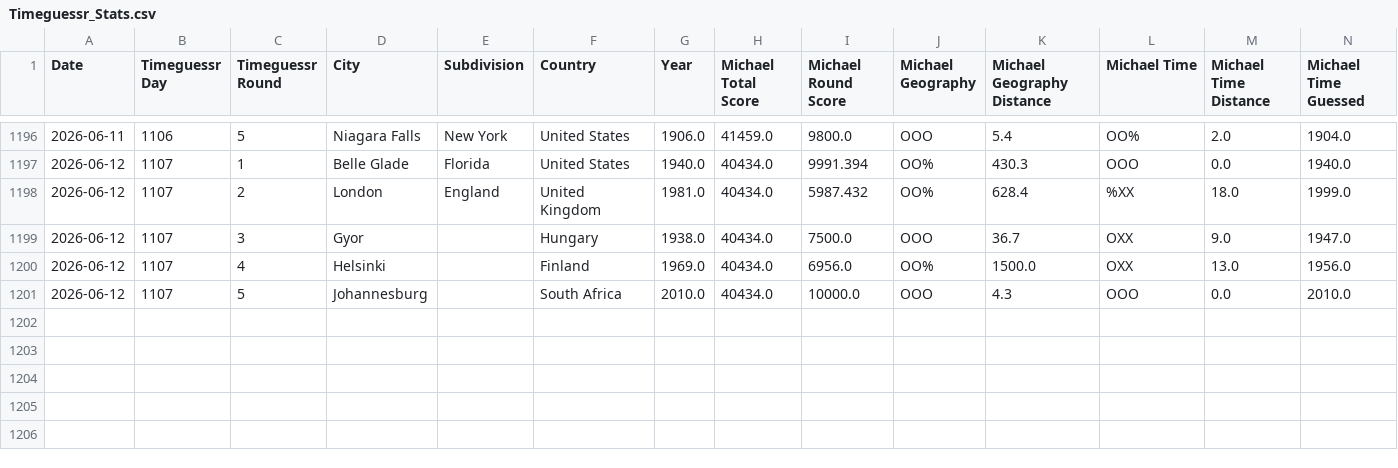
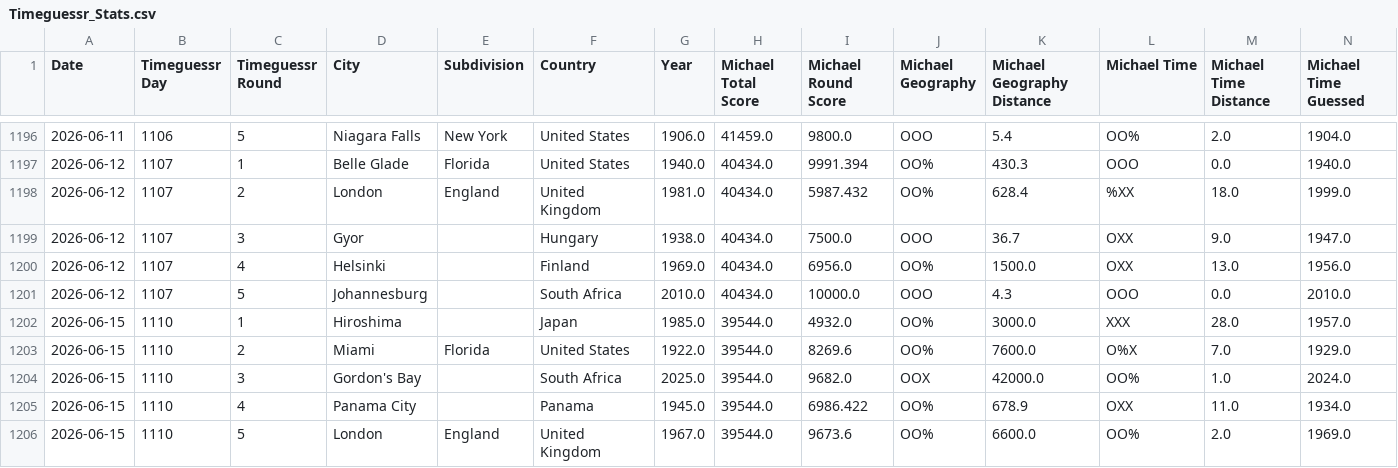
Before and after one commit to sjlarimer/TimeGuessr, a CSV file: Data/Timeguessr_Stats.csv, drawn as a sheet; only a part is shown, gaps mark what is left out; rows hold the shown columns only; the diff names each change by its address in the sheet, - before the commit and + after, or states it on an @@ line.

Commit message:
data update

```diff
--- a/Data/Timeguessr_Stats.csv
+++ b/Data/Timeguessr_Stats.csv
+row 1202: 2026-06-15 | 1110 | 1 | Hiroshima |  | Japan | 1985.0 | 39544.0 | 4932.0 | OO% | 3000.0 | XXX | 28.0 | 1957.0
+row 1203: 2026-06-15 | 1110 | 2 | Miami | Florida | United States | 1922.0 | 39544.0 | 8269.6 | OO% | 7600.0 | O%X | 7.0 | 1929.0
+row 1204: 2026-06-15 | 1110 | 3 | Gordon's Bay |  | South Africa | 2025.0 | 39544.0 | 9682.0 | OOX | 42000.0 | OO% | 1.0 | 2024.0
+row 1205: 2026-06-15 | 1110 | 4 | Panama City |  | Panama | 1945.0 | 39544.0 | 6986.422 | OO% | 678.9 | OXX | 11.0 | 1934.0
+row 1206: 2026-06-15 | 1110 | 5 | London | England | United Kingdom | 1967.0 | 39544.0 | 9673.6 | OO% | 6600.0 | OO% | 2.0 | 1969.0
```
Also changed, not shown: Data/Timeguessr_Actuals_Parsed.csv, Data/Timeguessr_Michael_Parsed.csv, 4 other files.
